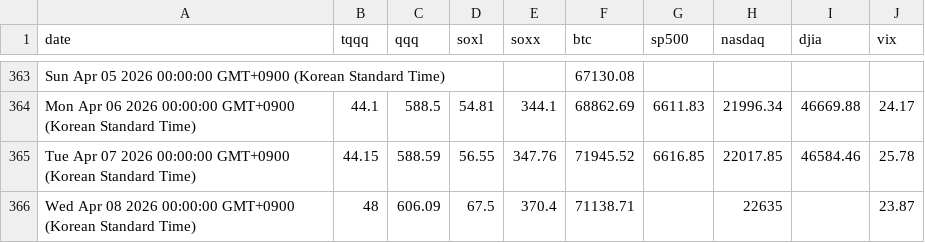
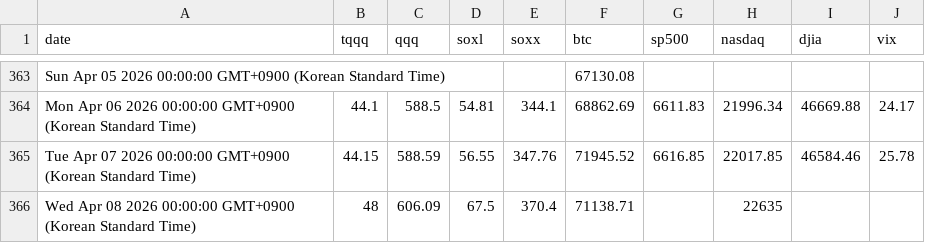
Before and after one commit to lemy38/market-prices, a CSV file: closing_prices - Sheet1.csv, drawn as a sheet; only a part is shown, gaps mark what is left out.

Commit message:
Update closing prices

```diff
--- a/closing_prices - Sheet1.csv
+++ b/closing_prices - Sheet1.csv
@@ -365,2 +365,2 @@ Mon Apr 06 2026 00:00:00 GMT+0900 (Korean Standard Time),44.1,588.5,54.81,344.1,
 Tue Apr 07 2026 00:00:00 GMT+0900 (Korean Standard Time),44.15,588.59,56.55,347.76,71945.52,6616.85,22017.85,46584.46,25.78
-Wed Apr 08 2026 00:00:00 GMT+0900 (Korean Standard Time),48,606.09,67.5,370.4,71138.71,,22635,,23.87
+Wed Apr 08 2026 00:00:00 GMT+0900 (Korean Standard Time),48,606.09,67.5,370.4,71138.71,,22635,,
```
